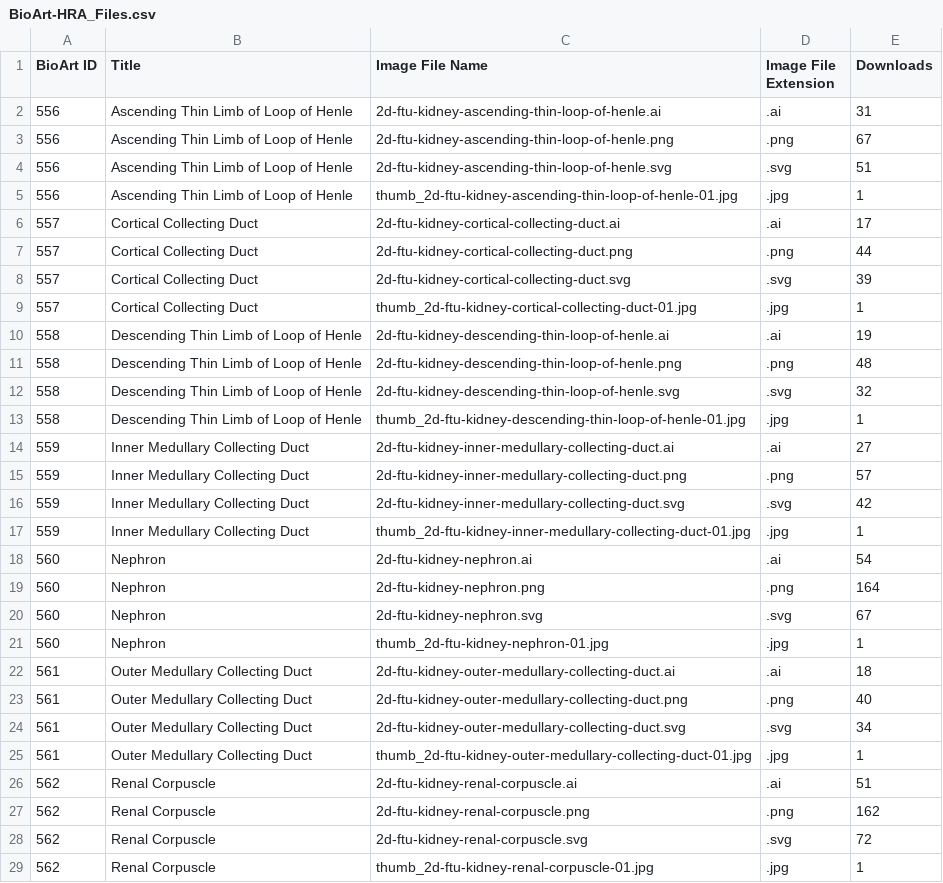
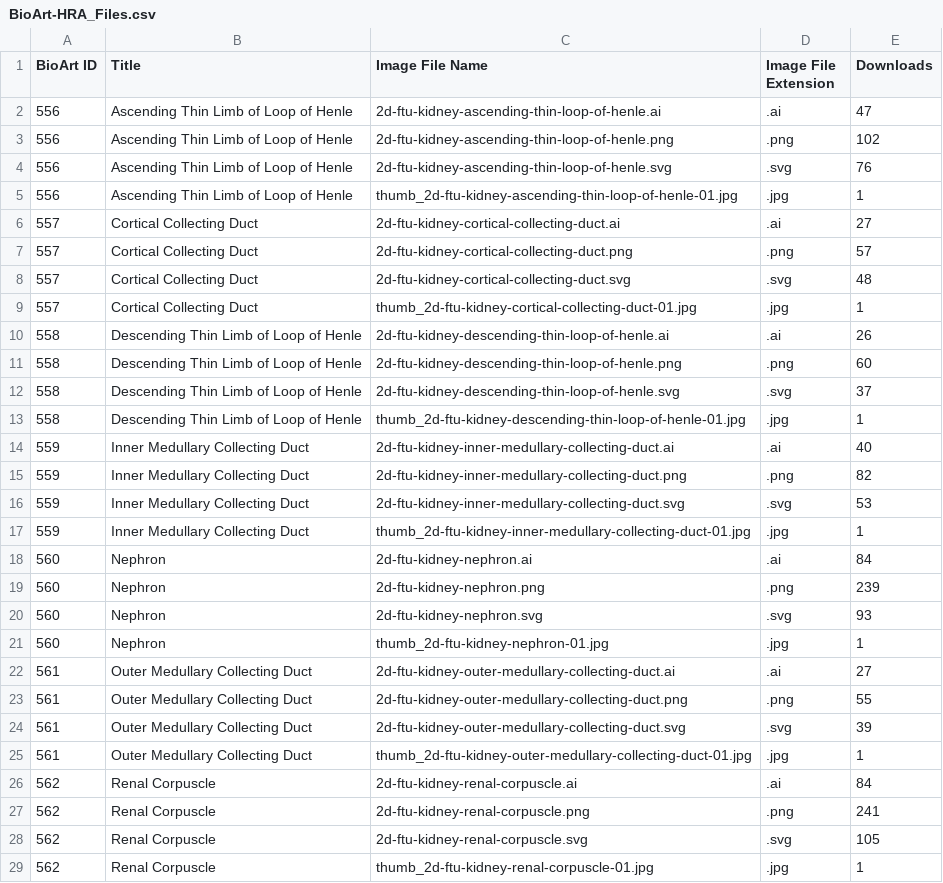
Before and after one commit to x-atlas-consortia/hra-dashboard-data, a CSV file: data/usage/BioArt-HRA_Files.csv, drawn as a sheet; only a part is shown; the diff covers the shown part only.

```diff
--- a/data/usage/BioArt-HRA_Files.csv
+++ b/data/usage/BioArt-HRA_Files.csv
@@ -1,29 +1,29 @@
 BioArt ID,Title,Image File Name,Image File Extension,Downloads
-556,Ascending Thin Limb of Loop of Henle,2d-ftu-kidney-ascending-thin-loop-of-henle.ai,.ai,31
-556,Ascending Thin Limb of Loop of Henle,2d-ftu-kidney-ascending-thin-loop-of-henle.png,.png,67
-556,Ascending Thin Limb of Loop of Henle,2d-ftu-kidney-ascending-thin-loop-of-henle.svg,.svg,51
+556,Ascending Thin Limb of Loop of Henle,2d-ftu-kidney-ascending-thin-loop-of-henle.ai,.ai,47
+556,Ascending Thin Limb of Loop of Henle,2d-ftu-kidney-ascending-thin-loop-of-henle.png,.png,102
+556,Ascending Thin Limb of Loop of Henle,2d-ftu-kidney-ascending-thin-loop-of-henle.svg,.svg,76
 556,Ascending Thin Limb of Loop of Henle,thumb_2d-ftu-kidney-ascending-thin-loop-of-henle-01.jpg,.jpg,1
-557,Cortical Collecting Duct,2d-ftu-kidney-cortical-collecting-duct.ai,.ai,17
-557,Cortical Collecting Duct,2d-ftu-kidney-cortical-collecting-duct.png,.png,44
-557,Cortical Collecting Duct,2d-ftu-kidney-cortical-collecting-duct.svg,.svg,39
+557,Cortical Collecting Duct,2d-ftu-kidney-cortical-collecting-duct.ai,.ai,27
+557,Cortical Collecting Duct,2d-ftu-kidney-cortical-collecting-duct.png,.png,57
+557,Cortical Collecting Duct,2d-ftu-kidney-cortical-collecting-duct.svg,.svg,48
 557,Cortical Collecting Duct,thumb_2d-ftu-kidney-cortical-collecting-duct-01.jpg,.jpg,1
-558,Descending Thin Limb of Loop of Henle,2d-ftu-kidney-descending-thin-loop-of-henle.ai,.ai,19
-558,Descending Thin Limb of Loop of Henle,2d-ftu-kidney-descending-thin-loop-of-henle.png,.png,48
-558,Descending Thin Limb of Loop of Henle,2d-ftu-kidney-descending-thin-loop-of-henle.svg,.svg,32
+558,Descending Thin Limb of Loop of Henle,2d-ftu-kidney-descending-thin-loop-of-henle.ai,.ai,26
+558,Descending Thin Limb of Loop of Henle,2d-ftu-kidney-descending-thin-loop-of-henle.png,.png,60
+558,Descending Thin Limb of Loop of Henle,2d-ftu-kidney-descending-thin-loop-of-henle.svg,.svg,37
 558,Descending Thin Limb of Loop of Henle,thumb_2d-ftu-kidney-descending-thin-loop-of-henle-01.jpg,.jpg,1
-559,Inner Medullary Collecting Duct,2d-ftu-kidney-inner-medullary-collecting-duct.ai,.ai,27
-559,Inner Medullary Collecting Duct,2d-ftu-kidney-inner-medullary-collecting-duct.png,.png,57
-559,Inner Medullary Collecting Duct,2d-ftu-kidney-inner-medullary-collecting-duct.svg,.svg,42
+559,Inner Medullary Collecting Duct,2d-ftu-kidney-inner-medullary-collecting-duct.ai,.ai,40
+559,Inner Medullary Collecting Duct,2d-ftu-kidney-inner-medullary-collecting-duct.png,.png,82
+559,Inner Medullary Collecting Duct,2d-ftu-kidney-inner-medullary-collecting-duct.svg,.svg,53
 559,Inner Medullary Collecting Duct,thumb_2d-ftu-kidney-inner-medullary-collecting-duct-01.jpg,.jpg,1
-560,Nephron,2d-ftu-kidney-nephron.ai,.ai,54
-560,Nephron,2d-ftu-kidney-nephron.png,.png,164
-560,Nephron,2d-ftu-kidney-nephron.svg,.svg,67
+560,Nephron,2d-ftu-kidney-nephron.ai,.ai,84
+560,Nephron,2d-ftu-kidney-nephron.png,.png,239
+560,Nephron,2d-ftu-kidney-nephron.svg,.svg,93
 560,Nephron,thumb_2d-ftu-kidney-nephron-01.jpg,.jpg,1
-561,Outer Medullary Collecting Duct,2d-ftu-kidney-outer-medullary-collecting-duct.ai,.ai,18
-561,Outer Medullary Collecting Duct,2d-ftu-kidney-outer-medullary-collecting-duct.png,.png,40
-561,Outer Medullary Collecting Duct,2d-ftu-kidney-outer-medullary-collecting-duct.svg,.svg,34
+561,Outer Medullary Collecting Duct,2d-ftu-kidney-outer-medullary-collecting-duct.ai,.ai,27
+561,Outer Medullary Collecting Duct,2d-ftu-kidney-outer-medullary-collecting-duct.png,.png,55
+561,Outer Medullary Collecting Duct,2d-ftu-kidney-outer-medullary-collecting-duct.svg,.svg,39
 561,Outer Medullary Collecting Duct,thumb_2d-ftu-kidney-outer-medullary-collecting-duct-01.jpg,.jpg,1
-562,Renal Corpuscle,2d-ftu-kidney-renal-corpuscle.ai,.ai,51
-562,Renal Corpuscle,2d-ftu-kidney-renal-corpuscle.png,.png,162
-562,Renal Corpuscle,2d-ftu-kidney-renal-corpuscle.svg,.svg,72
+562,Renal Corpuscle,2d-ftu-kidney-renal-corpuscle.ai,.ai,84
+562,Renal Corpuscle,2d-ftu-kidney-renal-corpuscle.png,.png,241
+562,Renal Corpuscle,2d-ftu-kidney-renal-corpuscle.svg,.svg,105
 562,Renal Corpuscle,thumb_2d-ftu-kidney-renal-corpuscle-01.jpg,.jpg,1
```
Also changed, not shown: 45 edited cells elsewhere in this file, data/usage/BioArt-HRA_Entries.csv, 1 other file.
